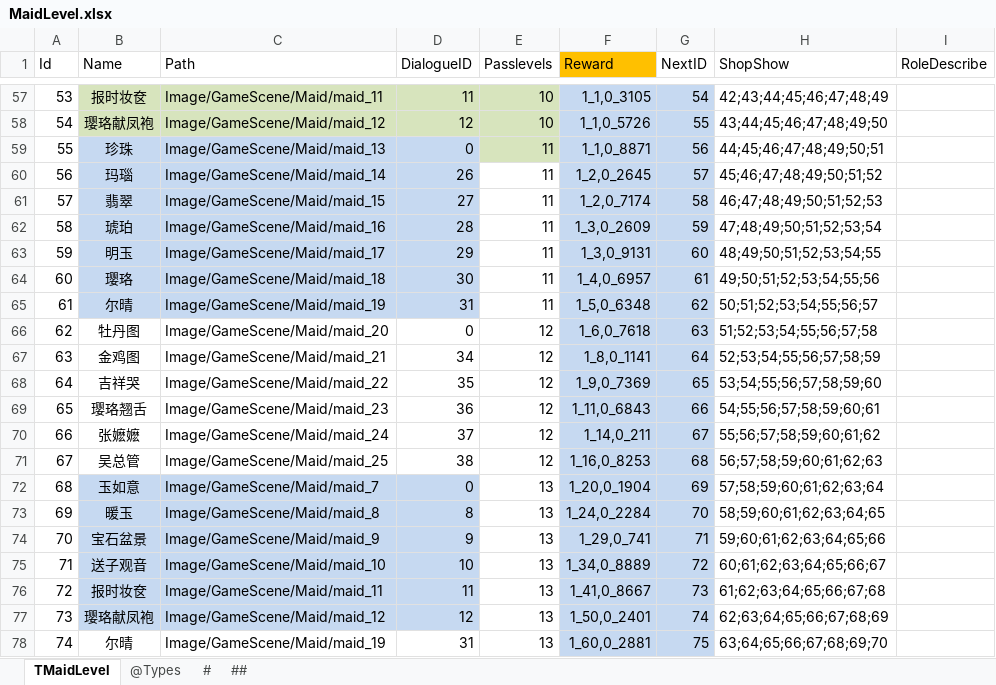
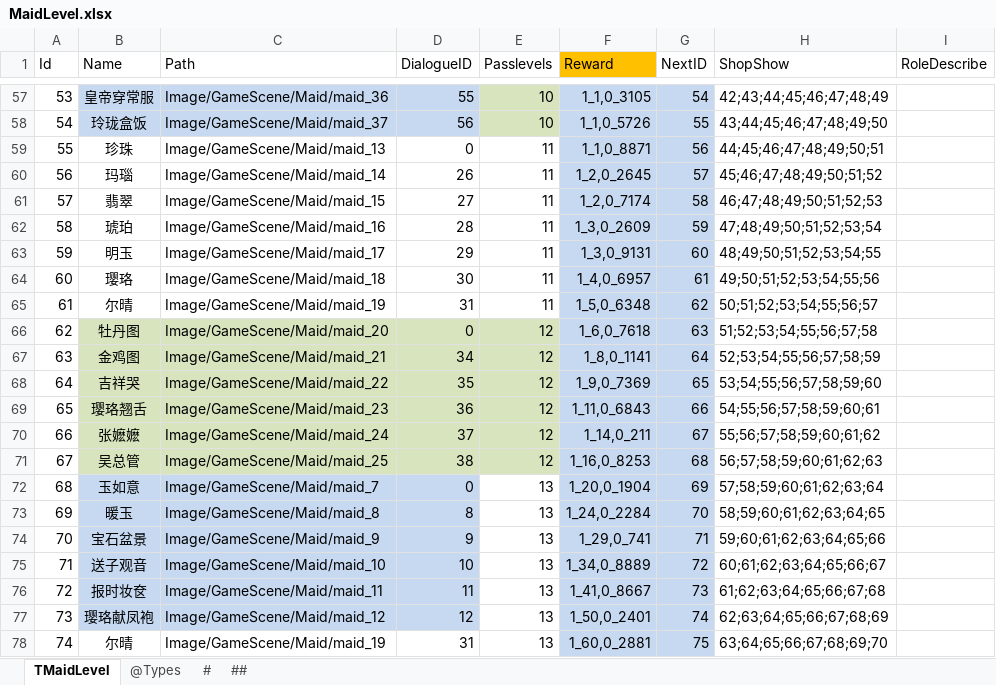
Before and after one commit to gaozhengshuang/familyfight, an Excel workbook: docs/excel/MaidLevel.xlsx, sheet TMaidLevel, drawn as a sheet; only a part is shown, gaps mark what is left out; values as stored, in another font and other column widths than the file's, no borders; the diff covers the shown part only; the diff names each change by its address in the sheet, - before the commit and + after, or states it on an @@ line.

```diff
--- a/docs/excel/MaidLevel.xlsx (sheet TMaidLevel)
+++ b/docs/excel/MaidLevel.xlsx (sheet TMaidLevel)
-B57:D58 fill: #D7E4BD
+B57:D58 fill: #C6D9F1
-B57 (Name): 报时妆奁
+B57 (Name): 皇帝穿常服
-C57 (Path): Image/GameScene/Maid/maid_11
+C57 (Path): Image/GameScene/Maid/maid_36
-D57 (DialogueID): 11
+D57 (DialogueID): 55
-B58 (Name): 璎珞献凤袍
+B58 (Name): 玲珑盒饭
-C58 (Path): Image/GameScene/Maid/maid_12
+C58 (Path): Image/GameScene/Maid/maid_37
-D58 (DialogueID): 12
+D58 (DialogueID): 56
-B59:D65 fill: #C6D9F1
+B59:D65 fill: none
-E59 fill: #D7E4BD
+E59 fill: none
-B66:E71 fill: none
+B66:E71 fill: #D7E4BD
```
Also changed, not shown: 28 edited cells and cell formats elsewhere in this sheet, docs/excel/PassLevels.xlsx, 3 other files.
